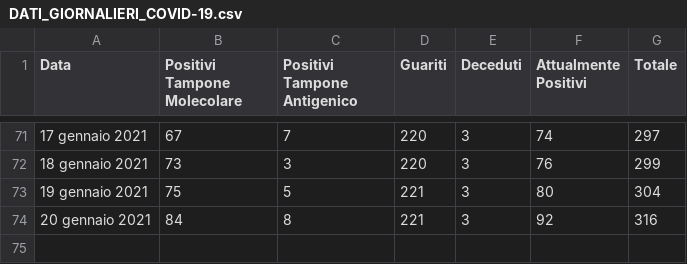
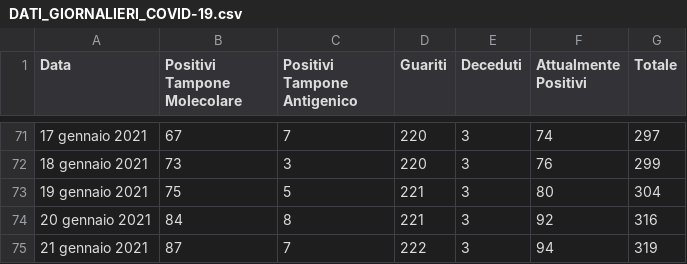
Before and after one commit to francescopoliti/CITTANOVA-COVID-19, a CSV file: DATI_GIORNALIERI_COVID-19.csv, drawn as a sheet; only a part is shown, gaps mark what is left out; the diff names each change by its address in the sheet, - before the commit and + after, or states it on an @@ line.

Commit message:
21 gennaio 2021

```diff
--- a/DATI_GIORNALIERI_COVID-19.csv
+++ b/DATI_GIORNALIERI_COVID-19.csv
+row 75: 21 gennaio 2021 | 87 | 7 | 222 | 3 | 94 | 319
```
Also changed, not shown: 2 other files.
